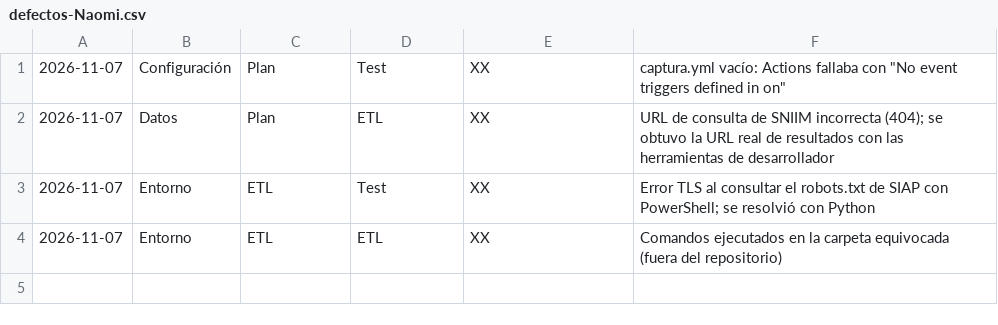
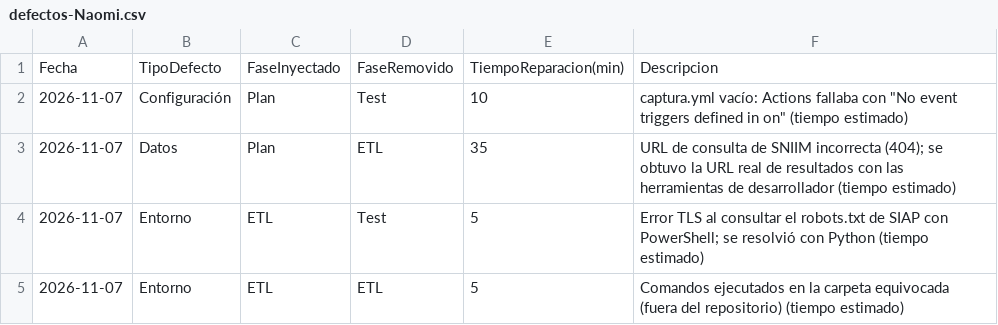
Before and after one commit to NaomiAlvarez/observatorio-limon-colima, a CSV file: calidad/defectos-Naomi.csv, drawn as a sheet.

```diff
--- a/calidad/defectos-Naomi.csv
+++ b/calidad/defectos-Naomi.csv
@@ -1,4 +1,5 @@
-2026-11-07,Configuración,Plan,Test,XX,captura.yml vacío: Actions fallaba con "No event triggers defined in on"
-2026-11-07,Datos,Plan,ETL,XX,URL de consulta de SNIIM incorrecta (404); se obtuvo la URL real de resultados con las herramientas de desarrollador
-2026-11-07,Entorno,ETL,Test,XX,Error TLS al consultar el robots.txt de SIAP con PowerShell; se resolvió con Python
-2026-11-07,Entorno,ETL,ETL,XX,Comandos ejecutados en la carpeta equivocada (fuera del repositorio)
+Fecha,TipoDefecto,FaseInyectado,FaseRemovido,TiempoReparacion(min),Descripcion
+2026-11-07,Configuración,Plan,Test,10,"captura.yml vacío: Actions fallaba con ""No event triggers defined in on"" (tiempo estimado)"
+2026-11-07,Datos,Plan,ETL,35,URL de consulta de SNIIM incorrecta (404); se obtuvo la URL real de resultados con las herramientas de desarrollador (tiempo estimado)
+2026-11-07,Entorno,ETL,Test,5,Error TLS al consultar el robots.txt de SIAP con PowerShell; se resolvió con Python (tiempo estimado)
+2026-11-07,Entorno,ETL,ETL,5,Comandos ejecutados en la carpeta equivocada (fuera del repositorio) (tiempo estimado)
```
Also changed, not shown: calidad/tiempo-Gonzalo.csv, calidad/tiempo-Naomi.csv.
